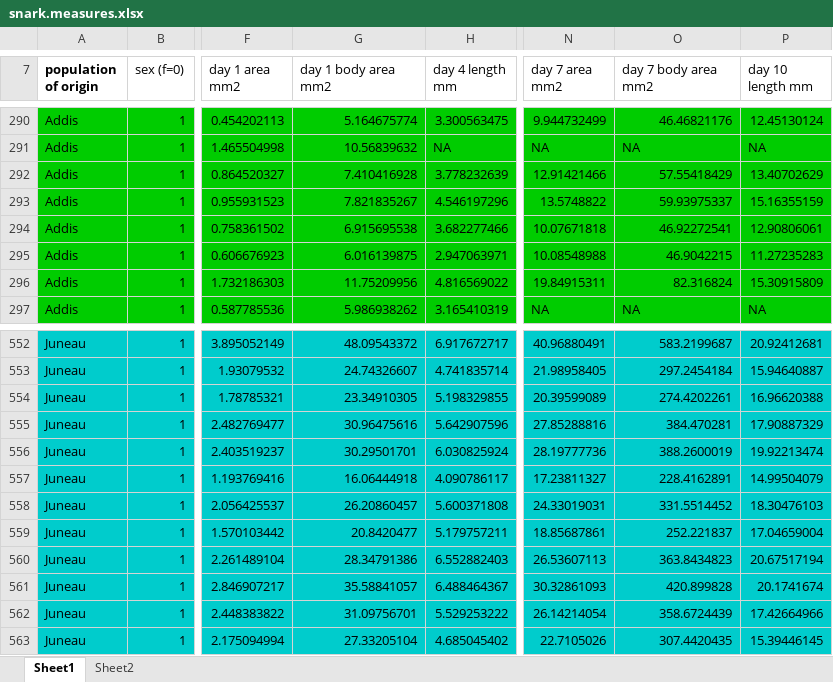
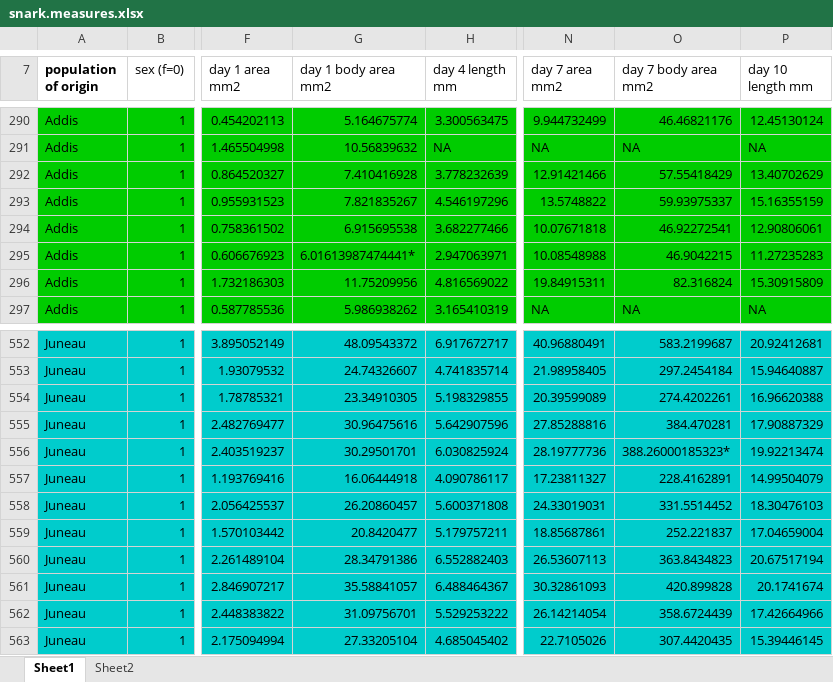
Before and after one commit to Winawer/MCBWorkshop2015-Answers, an Excel workbook: R/data_files/snark.measures.xlsx, sheet Sheet1, drawn as a sheet; only a part is shown, gaps mark what is left out; values as stored, in another font and other column widths than the file's, no borders; the diff names each change by its address in the sheet, - before the commit and + after, or states it on an @@ line.

```diff
--- a/R/data_files/snark.measures.xlsx (sheet Sheet1)
+++ b/R/data_files/snark.measures.xlsx (sheet Sheet1)
-G295 (day 1 body area mm2): 6.016139875
+G295 (day 1 body area mm2): 6.01613987474441*
-O556 (day 7 body area mm2): 388.2600019
+O556 (day 7 body area mm2): 388.26000185323*
```
Also changed, not shown: charts or pictures, 2 other files.
